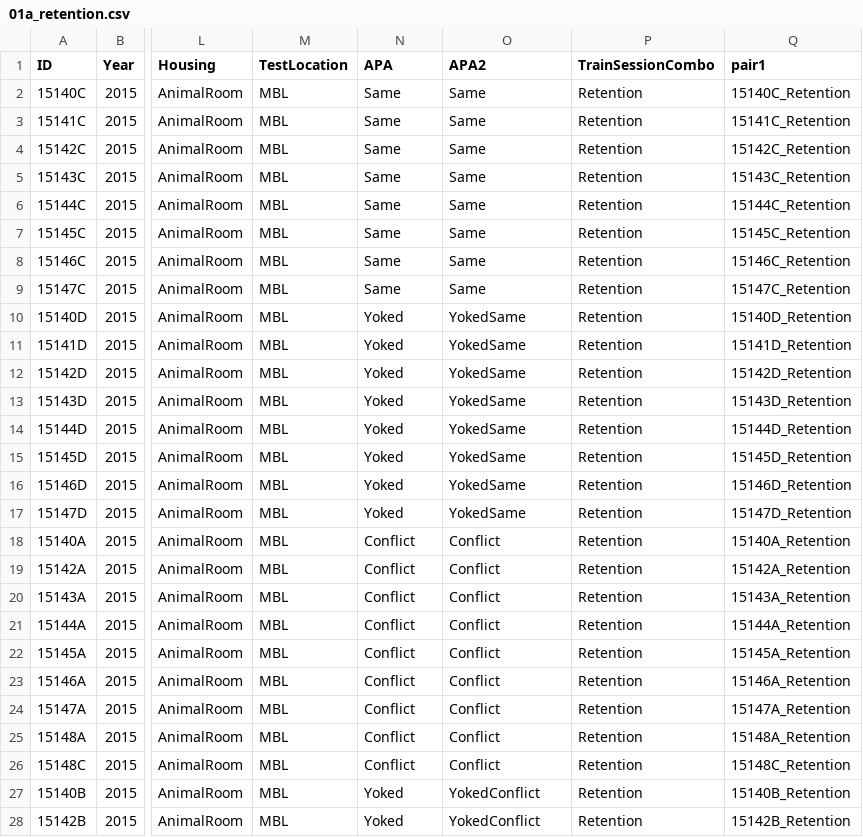
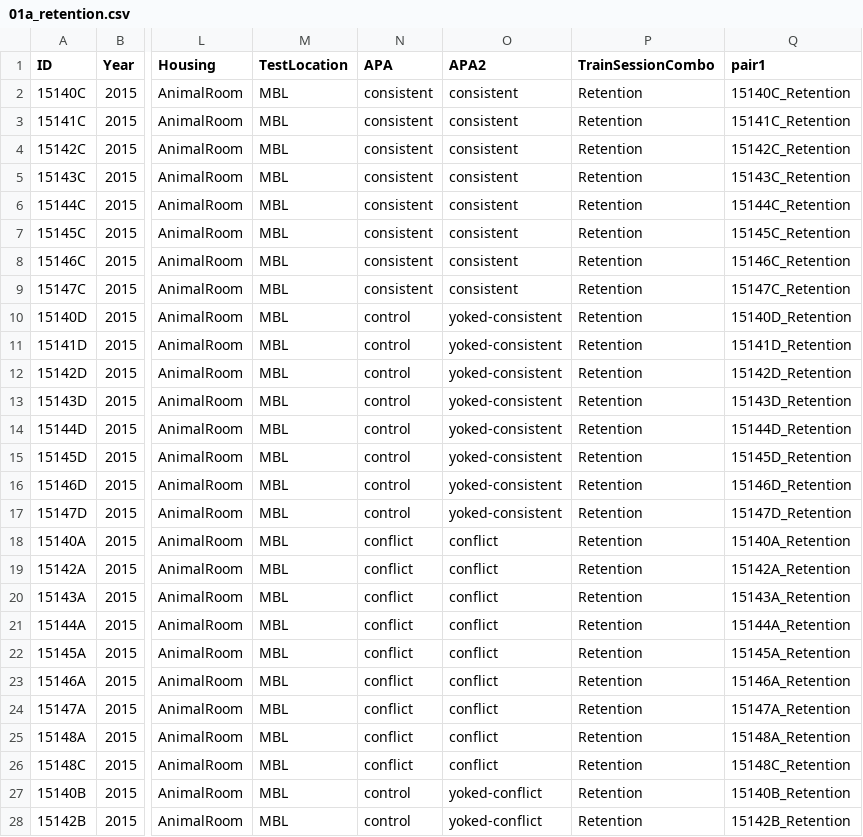
Before and after one commit to raynamharris/IntegrativeProjectWT2015, a CSV file: data/01a_retention.csv, drawn as a sheet; only a part is shown, gaps mark what is left out; the diff covers the shown part only; the diff names each change by its address in the sheet, - before the commit and + after, or states it on an @@ line.

```diff
--- a/data/01a_retention.csv
+++ b/data/01a_retention.csv
-N2:N9 (APA): Same
+N2:N9 (APA): consistent
-O2:O9 (APA2): Same
+O2:O9 (APA2): consistent
-N10:N17 (APA): Yoked
+N10:N17 (APA): control
-O10:O17 (APA2): YokedSame
+O10:O17 (APA2): yoked-consistent
-N18:N26 (APA): Conflict
+N18:N26 (APA): conflict
-O18:O26 (APA2): Conflict
+O18:O26 (APA2): conflict
-N27:N28 (APA): Yoked
+N27:N28 (APA): control
-O27:O28 (APA2): YokedConflict
+O27:O28 (APA2): yoked-conflict
```
Also changed, not shown: 14 edited cells elsewhere in this file, data/01a_behavior.csv, data/01a_columnannotations.csv, 36 other files.
